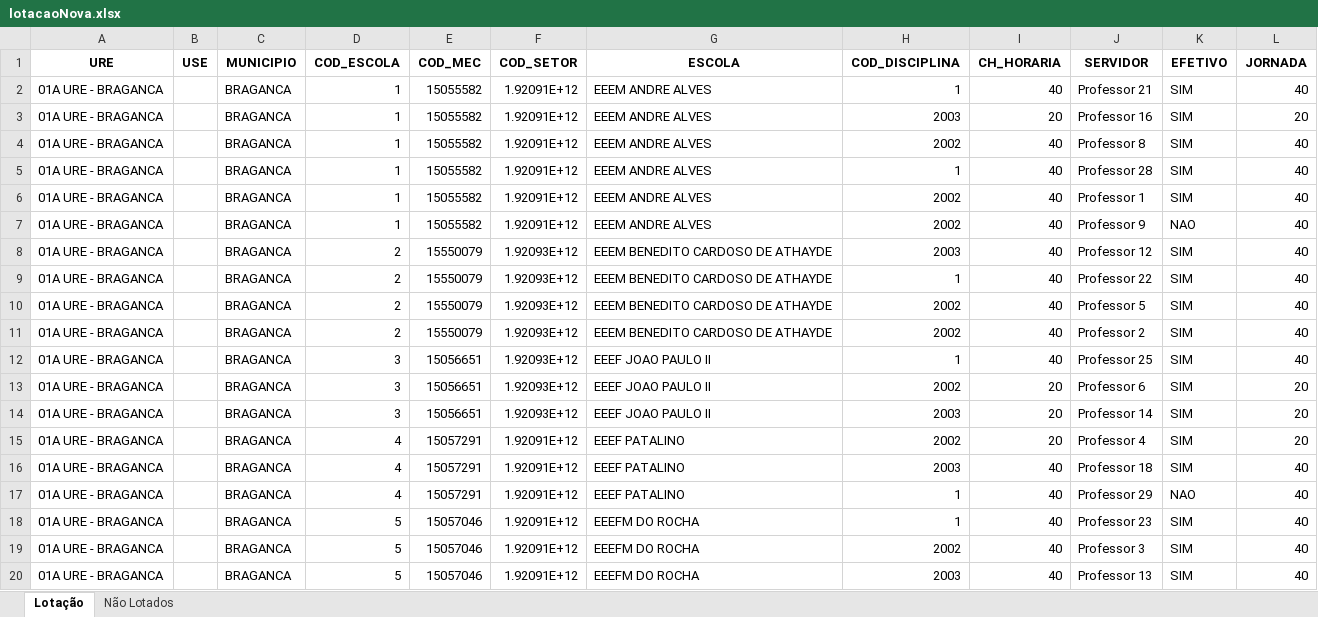
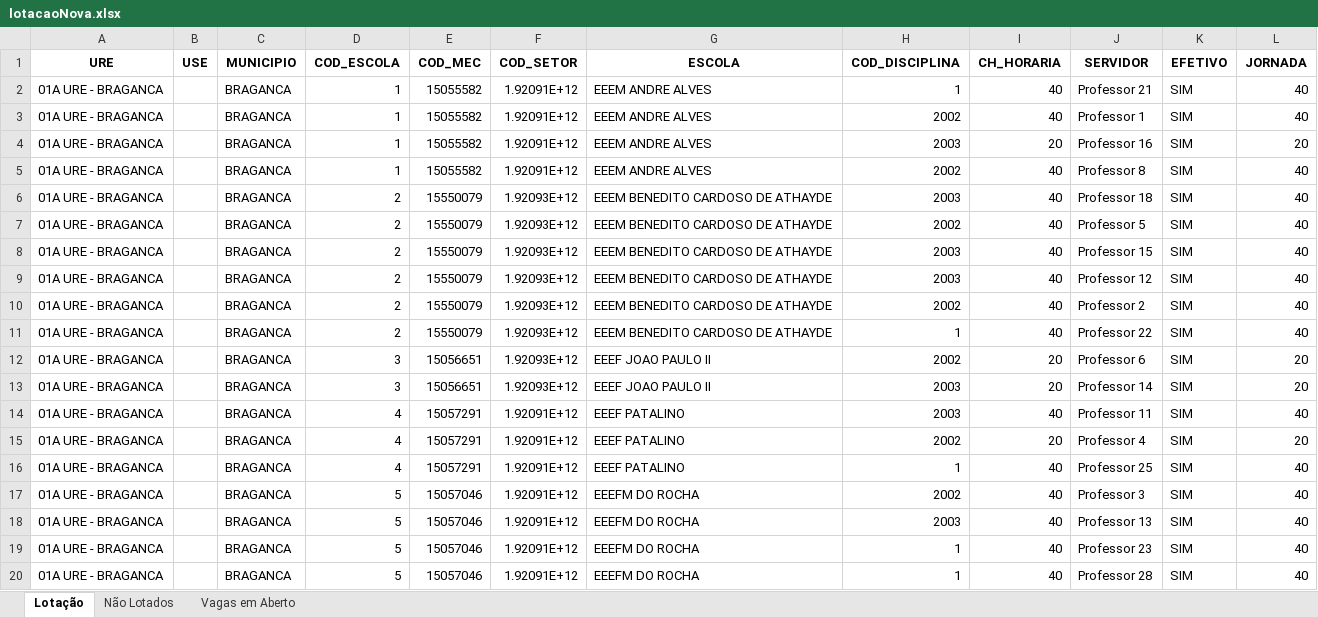
Before and after one commit to LH-Carreira/Algoritmo-lotacao, an Excel workbook: lotacaoNova.xlsx, sheet Lotação, drawn as a sheet; values as stored, in another font and other column widths than the file's, no borders; removed rows and columns are numbered as before the commit, all else as after; the diff names each change by its address in the sheet, - before the commit and + after, or states it on an @@ line.

```diff
--- a/lotacaoNova.xlsx (sheet Lotação)
+++ b/lotacaoNova.xlsx (sheet Lotação)
+sheet tab: Vagas em Aberto
+row 3: 01A URE - BRAGANCA |  | BRAGANCA | 1 | 15055582 | 1.92091E+12 | EEEM ANDRE ALVES | 2002 | 40 | Professor 1 | SIM | 40
-D6 (COD_ESCOLA): 1
+D6 (COD_ESCOLA): 2
-E6 (COD_MEC): 15055582
+E6 (COD_MEC): 15550079
-F6 (COD_SETOR): 1.92091E+12
+F6 (COD_SETOR): 1.92093E+12
-G6 (ESCOLA): EEEM ANDRE ALVES
+G6 (ESCOLA): EEEM BENEDITO CARDOSO DE ATHAYDE
-H6 (COD_DISCIPLINA): 1
+H6 (COD_DISCIPLINA): 2003
-J6 (SERVIDOR): Professor 28
+J6 (SERVIDOR): Professor 18
@@ row 10 moved to row 7: 01A URE - BRAGANCA @@
-D8 (COD_ESCOLA): 1
+D8 (COD_ESCOLA): 2
-E8 (COD_MEC): 15055582
+E8 (COD_MEC): 15550079
-F8 (COD_SETOR): 1.92091E+12
+F8 (COD_SETOR): 1.92093E+12
-G8 (ESCOLA): EEEM ANDRE ALVES
+G8 (ESCOLA): EEEM BENEDITO CARDOSO DE ATHAYDE
-H8 (COD_DISCIPLINA): 2002
+H8 (COD_DISCIPLINA): 2003
-J8 (SERVIDOR): Professor 1
+J8 (SERVIDOR): Professor 15
-row 7: 01A URE - BRAGANCA |  | BRAGANCA | 1 | 15055582 | 1.92091E+12 | EEEM ANDRE ALVES | 2002 | 40 | Professor 9 | NAO | 40
@@ row 11 moved to row 10: 01A URE - BRAGANCA @@
-row 12: 01A URE - BRAGANCA |  | BRAGANCA | 3 | 15056651 | 1.92093E+12 | EEEF JOAO PAULO II | 1 | 40 | Professor 25 | SIM | 40
+row 14: 01A URE - BRAGANCA |  | BRAGANCA | 4 | 15057291 | 1.92091E+12 | EEEF PATALINO | 2003 | 40 | Professor 11 | SIM | 40
-row 16: 01A URE - BRAGANCA |  | BRAGANCA | 4 | 15057291 | 1.92091E+12 | EEEF PATALINO | 2003 | 40 | Professor 18 | SIM | 40
-J16 (SERVIDOR): Professor 29
+J16 (SERVIDOR): Professor 25
-K16 (EFETIVO): NAO
+K16 (EFETIVO): SIM
@@ row 18 moved to row 19: 01A URE - BRAGANCA @@
+row 20: 01A URE - BRAGANCA |  | BRAGANCA | 5 | 15057046 | 1.92091E+12 | EEEFM DO ROCHA | 1 | 40 | Professor 28 | SIM | 40
```
Also changed, not shown: sheet Não Lotados, escolas.xlsx, prof.xlsx, 1 other file.
